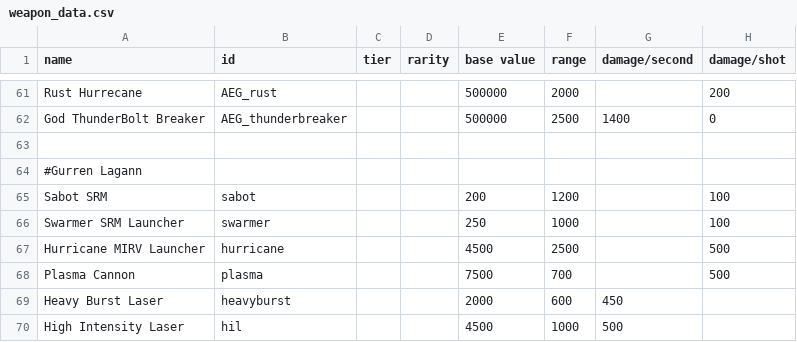
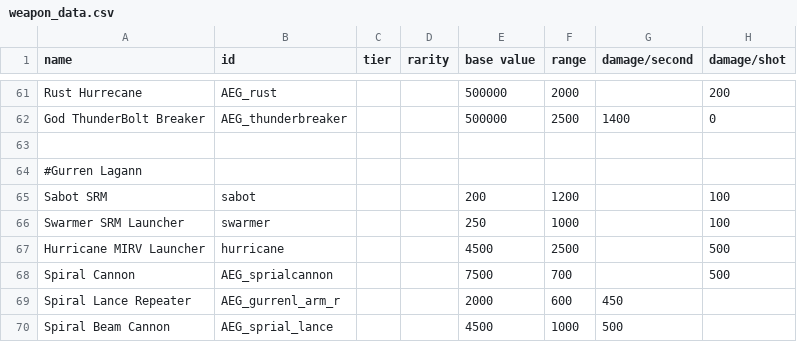
Before and after one commit to OmegaCore7/AEG, a CSV file: data/weapons/weapon_data.csv, drawn as a sheet; only a part is shown, gaps mark what is left out; the diff names each change by its address in the sheet, - before the commit and + after, or states it on an @@ line.

```diff
--- a/data/weapons/weapon_data.csv
+++ b/data/weapons/weapon_data.csv
-A68 (name): Plasma Cannon
+A68 (name): Spiral Cannon
-B68 (id): plasma
+B68 (id): AEG_sprialcannon
-A69 (name): Heavy Burst Laser
+A69 (name): Spiral Lance Repeater
-B69 (id): heavyburst
+B69 (id): AEG_gurrenl_arm_r
-A70 (name): High Intensity Laser
+A70 (name): Spiral Beam Cannon
-B70 (id): hil
+B70 (id): AEG_sprial_lance
```
Also changed, not shown: 8 other files.
